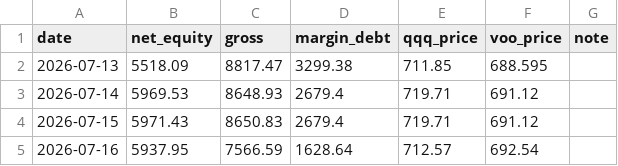
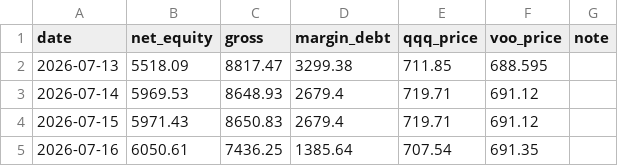
Before and after one commit to Mast3rkey/Portfolio-HQ, a CSV file: performance_log.csv, drawn as a sheet.

```diff
--- a/performance_log.csv
+++ b/performance_log.csv
@@ -4,2 +4,2 @@ date,net_equity,gross,margin_debt,qqq_price,voo_price,note
 2026-07-15,5971.43,8650.83,2679.4,719.71,691.12,
-2026-07-16,5937.95,7566.59,1628.64,712.57,692.54,
+2026-07-16,6050.61,7436.25,1385.64,707.54,691.35,
```
Also changed, not shown: 1 other file.
